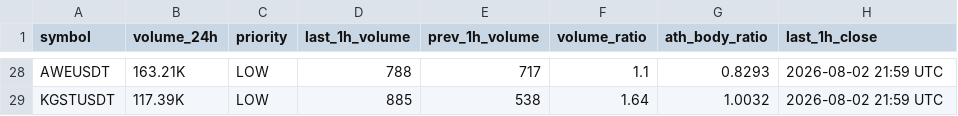
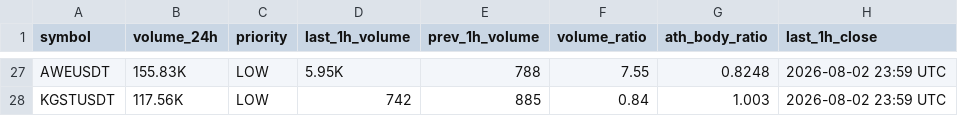
Before and after one commit to berkantbozdag/crypto-signal-bot, a CSV file: results/scan_latest.csv, drawn as a sheet; only a part is shown, gaps mark what is left out; addresses are those after the commit; the diff covers the shown part only; the diff names each change by its address in the sheet, - before the commit and + after, or states it on an @@ line.

```diff
--- a/results/scan_latest.csv
+++ b/results/scan_latest.csv
-B27 (volume_24h): 163.21K
+B27 (volume_24h): 155.83K
-D27 (last_1h_volume): 788
+D27 (last_1h_volume): 5.95K
-E27 (prev_1h_volume): 717
+E27 (prev_1h_volume): 788
-F27 (volume_ratio): 1.1
+F27 (volume_ratio): 7.55
-G27 (ath_body_ratio): 0.8293
+G27 (ath_body_ratio): 0.8248
-H27:H28 (last_1h_close): 2026-08-02 21:59 UTC
+H27:H28 (last_1h_close): 2026-08-02 23:59 UTC
-B28 (volume_24h): 117.39K
+B28 (volume_24h): 117.56K
-D28 (last_1h_volume): 885
+D28 (last_1h_volume): 742
-E28 (prev_1h_volume): 538
+E28 (prev_1h_volume): 885
-F28 (volume_ratio): 1.64
+F28 (volume_ratio): 0.84
-G28 (ath_body_ratio): 1.0032
+G28 (ath_body_ratio): 1.003
```
Also changed, not shown: 3 added rows, 4 removed rows and 129 edited cells elsewhere in this file, results/volume_spikes_latest.csv, state/last_hour_snapshot.csv, 2 other files.
